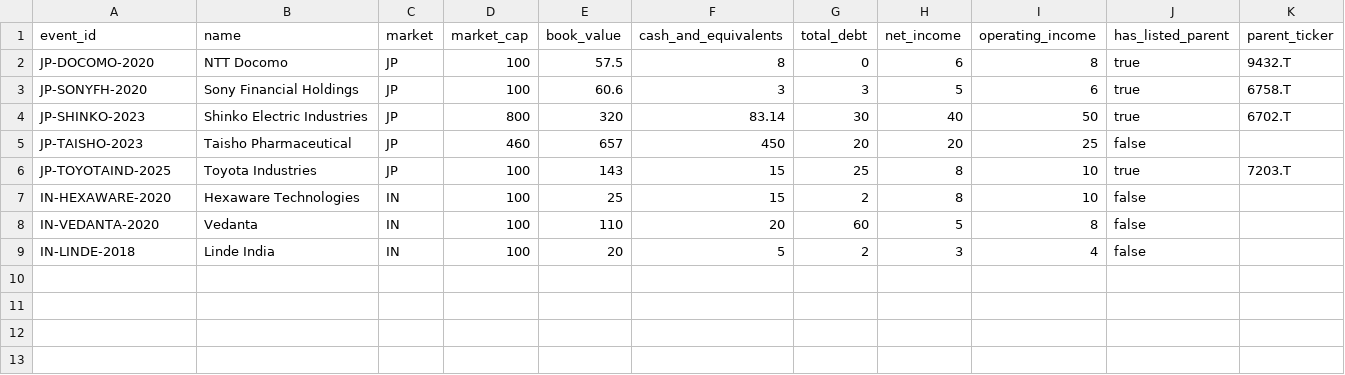
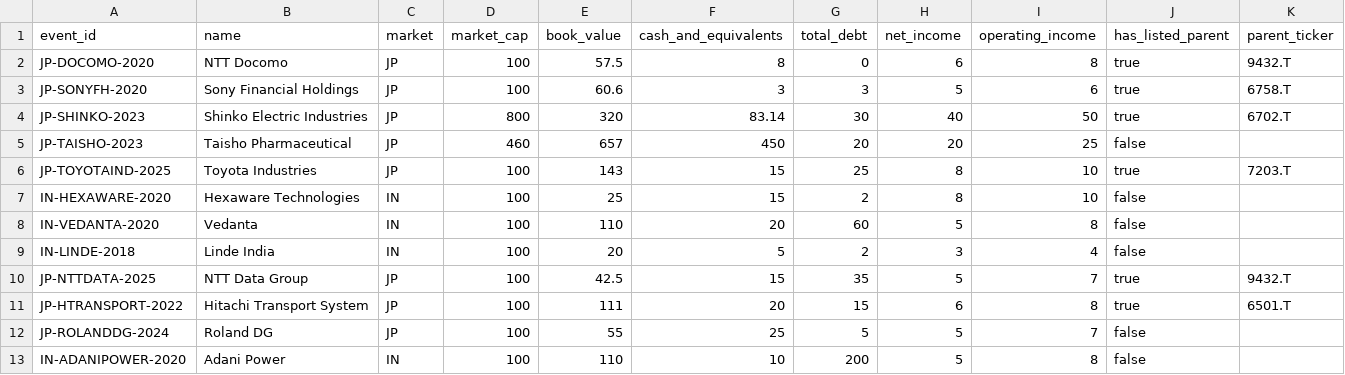
Before and after one commit to thebarvazoperations/CourseBarvaz, a CSV file: data/preevent_fundamentals.csv, drawn as a sheet; only a part is shown; rows hold the shown columns only; the diff names each change by its address in the sheet, - before the commit and + after, or states it on an @@ line.

```diff
--- a/data/preevent_fundamentals.csv
+++ b/data/preevent_fundamentals.csv
+row 10: JP-NTTDATA-2025 | NTT Data Group | JP | 100 | 42.5 | 15 | 35 | 5 | 7 | true | 9432.T
+row 11: JP-HTRANSPORT-2022 | Hitachi Transport System | JP | 100 | 111 | 20 | 15 | 6 | 8 | true | 6501.T
+row 12: JP-ROLANDDG-2024 | Roland DG | JP | 100 | 55 | 25 | 5 | 5 | 7 | false
+row 13: IN-ADANIPOWER-2020 | Adani Power | IN | 100 | 110 | 10 | 200 | 5 | 8 | false
```
Also changed, not shown: data/historical_events.csv, 5 other files.
